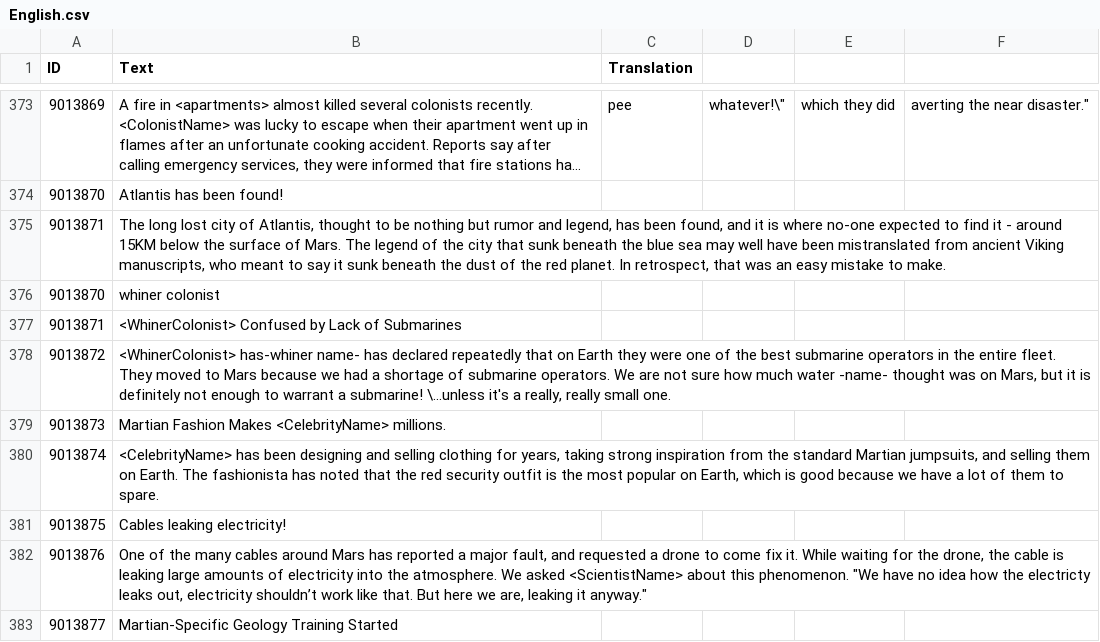
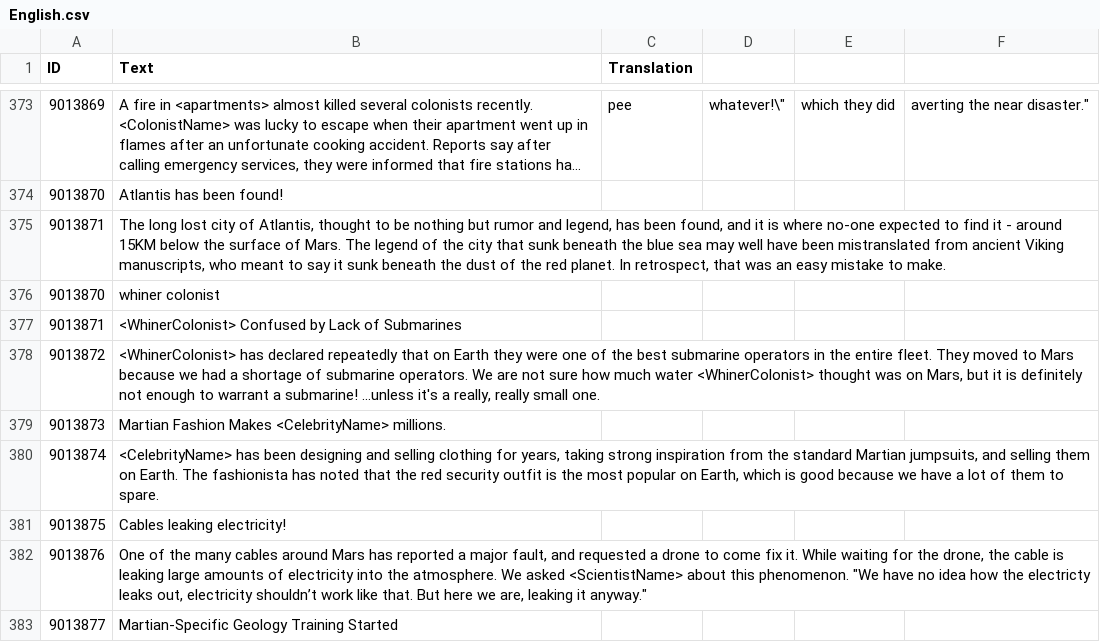
Before and after one commit to CheTranqui/Surviving-Mars-Martian-Tribune, a CSV file: Locales/English.csv, drawn as a sheet; only a part is shown, gaps mark what is left out; long unchanged cells end in ….

Commit message:
Set Whiner to both engineer and whiner, fix stray -name- in story.

```diff
--- a/Locales/English.csv
+++ b/Locales/English.csv
@@ -377,3 +377,3 @@ ID,Text,Translation
 9013871,"<WhinerColonist> Confused by Lack of Submarines",
-9013872,"     <WhinerColonist> has-whiner name- has declared repeatedly that on Earth they were one of the best submarine operators in the entire fleet. They moved to Mars because we had a shortage of submarine operators. We are not sure how much water -name- thought was on Mars, but it is definitely not enough to warrant a submarine!  \...unless it's a really, really small one.",
+9013872,"     <WhinerColonist> has declared repeatedly that on Earth they were one of the best submarine operators in the entire fleet. They moved to Mars because we had a shortage of submarine operators. We are not sure how much water <WhinerColonist> thought was on Mars, but it is definitely not enough to warrant a submarine!  ...unless it's a really, really small one.",
 9013873,"Martian Fashion Makes <CelebrityName> millions.",
```
Also changed, not shown: 1 other file.
